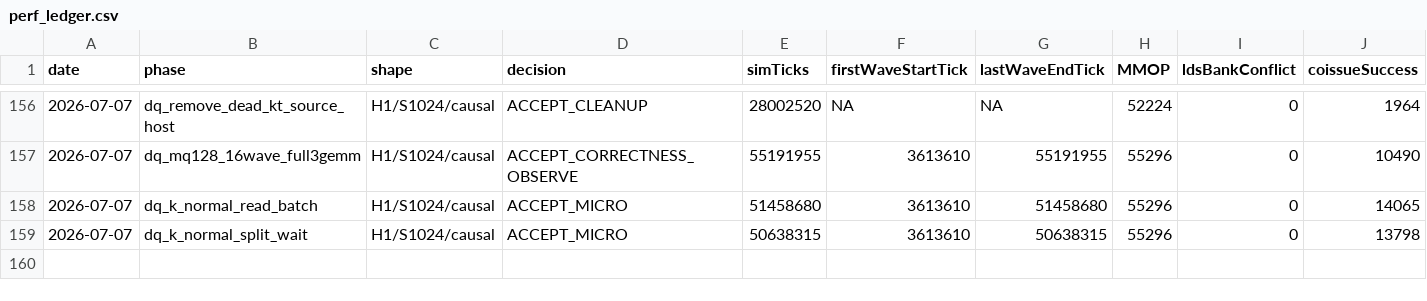
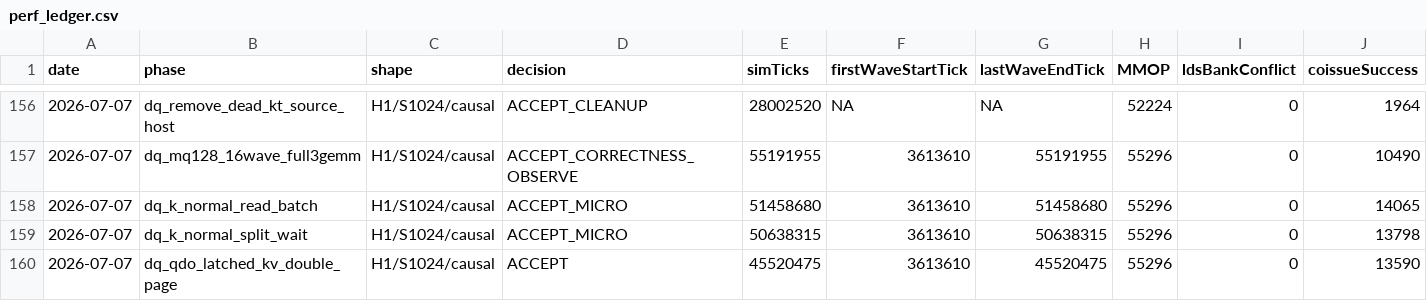
Before and after one commit to AshunFeiyu/flash-attention3, a CSV file: results/perf_ledger.csv, drawn as a sheet; only a part is shown, gaps mark what is left out; rows hold the shown columns only; the diff names each change by its address in the sheet, - before the commit and + after, or states it on an @@ line.

```diff
--- a/results/perf_ledger.csv
+++ b/results/perf_ledger.csv
+row 160: 2026-07-07 | dq_qdo_latched_kv_double_page | H1/S1024/causal | ACCEPT | 45520475 | 3613610 | 45520475 | 55296 | 0 | 13590
```
Also changed, not shown: 5 other files.
